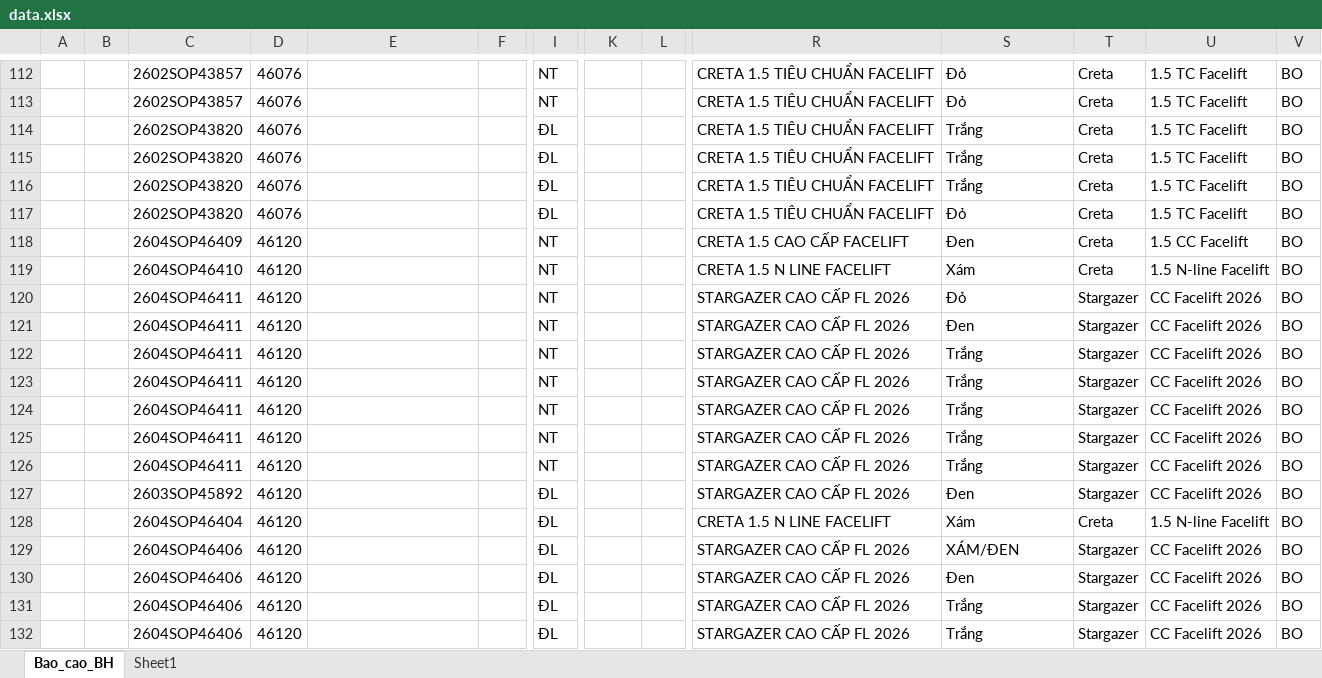
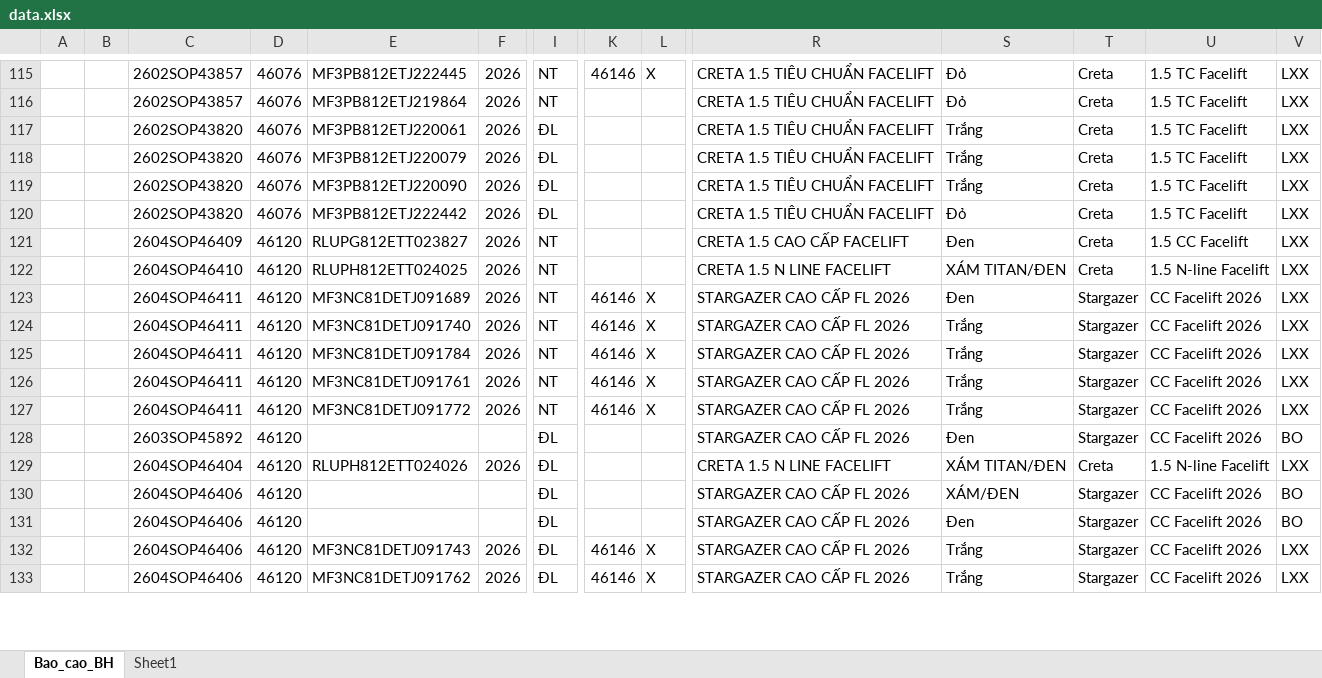
Before and after one commit to tinthanhgroup/Hang-hoa, an Excel workbook: data.xlsx, sheet Bao_cao_BH, drawn as a sheet; only a part is shown, gaps mark what is left out; values as stored, in another font and other column widths than the file's, no borders; table styles not drawn; removed rows and columns are numbered as before the commit, all else as after; rows hold the shown columns only; the diff covers the shown part only; the diff names each change by its address in the sheet, - before the commit and + after, or states it on an @@ line.

```diff
--- a/data.xlsx (sheet Bao_cao_BH)
+++ b/data.xlsx (sheet Bao_cao_BH)
-E115: (empty)
+E115: MF3PB812ETJ222445
-F115:F122: (empty)
+F115:F122: 2026
-K115: (empty)
+K115: 46146
-L115: (empty)
+L115: X
-V115:V122: BO
+V115:V122: LXX
-E116: (empty)
+E116: MF3PB812ETJ219864
-E117: (empty)
+E117: MF3PB812ETJ220061
-E118: (empty)
+E118: MF3PB812ETJ220079
-E119: (empty)
+E119: MF3PB812ETJ220090
-E120: (empty)
+E120: MF3PB812ETJ222442
-E121: (empty)
+E121: RLUPG812ETT023827
-E122: (empty)
+E122: RLUPH812ETT024025
-S122: Xám
+S122: XÁM TITAN/ĐEN
-row 120:  |  | 2604SOP46411 | 46120 |  |  | NT |  |  | STARGAZER CAO CẤP FL 2026 | Đỏ | Stargazer | CC Facelift 2026 | BO
-E123: (empty)
+E123: MF3NC81DETJ091689
-F123:F127: (empty)
+F123:F127: 2026
-K123:K127: (empty)
+K123:K127: 46146
-L123:L127: (empty)
+L123:L127: X
-V123:V127: BO
+V123:V127: LXX
-E124: (empty)
+E124: MF3NC81DETJ091740
-E125: (empty)
+E125: MF3NC81DETJ091784
-E126: (empty)
+E126: MF3NC81DETJ091761
-E127: (empty)
+E127: MF3NC81DETJ091772
-row 126:  |  | 2604SOP46411 | 46120 |  |  | NT |  |  | STARGAZER CAO CẤP FL 2026 | Trắng | Stargazer | CC Facelift 2026 | BO
-E129: (empty)
+E129: RLUPH812ETT024026
-F129: (empty)
+F129: 2026
-S129: Xám
+S129: XÁM TITAN/ĐEN
-V129: BO
+V129: LXX
-E132: (empty)
+E132: MF3NC81DETJ091743
-F132:F133: (empty)
+F132:F133: 2026
-K132:K133: (empty)
+K132:K133: 46146
-L132:L133: (empty)
+L132:L133: X
-V132:V133: BO
+V132:V133: LXX
-E133: (empty)
+E133: MF3NC81DETJ091762
```
Also changed, not shown: 27 added rows, 17 removed rows and 134 edited cells elsewhere in this sheet.
